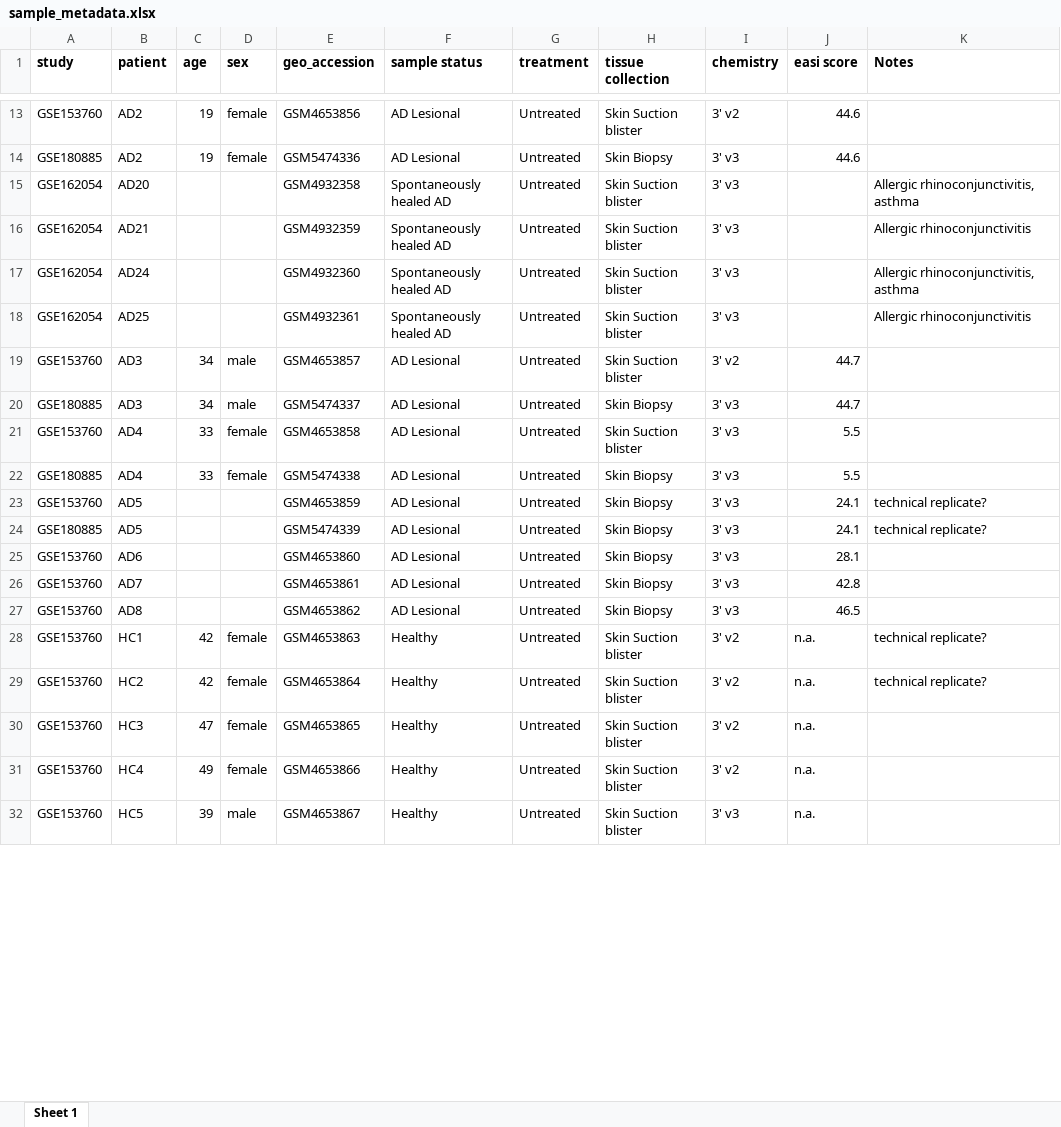
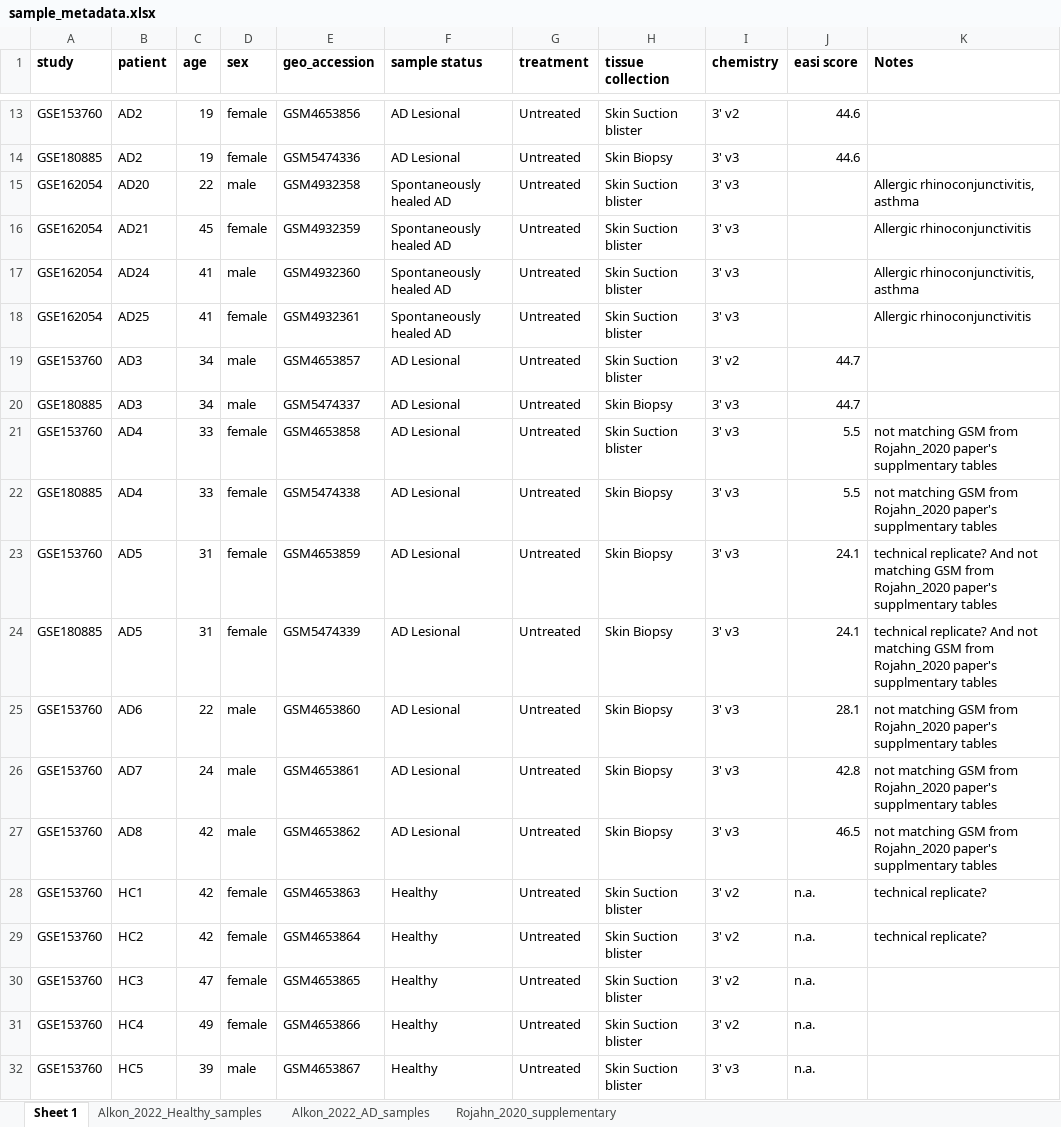
Before and after one commit to mthimma/SingleCellSkinAnalysis, an Excel workbook: sample_metadata.xlsx, sheet Sheet 1, drawn as a sheet; only a part is shown, gaps mark what is left out; values as stored, in another font and other column widths than the file's, no borders; the diff covers the shown part only; the diff names each change by its address in the sheet, - before the commit and + after, or states it on an @@ line.

Commit message:
Added Literatures and update sample_data spread sheet

```diff
--- a/sample_metadata.xlsx (sheet Sheet 1)
+++ b/sample_metadata.xlsx (sheet Sheet 1)
+sheet tab: Alkon_2022_Healthy_samples
+sheet tab: Alkon_2022_AD_samples
+sheet tab: Rojahn_2020_supplementary
-C15 (age): (empty)
+C15 (age): 22
-D15 (sex): (empty)
+D15 (sex): male
-C16 (age): (empty)
+C16 (age): 45
-D16 (sex): (empty)
+D16 (sex): female
-C17:C18 (age): (empty)
+C17:C18 (age): 41
-D17 (sex): (empty)
+D17 (sex): male
-D18 (sex): (empty)
+D18 (sex): female
-K21:K22 (Notes): (empty)
+K21:K22 (Notes): not matching GSM from Rojahn_2020 paper's supplmentary tables
-C23:C24 (age): (empty)
+C23:C24 (age): 31
-D23:D24 (sex): (empty)
+D23:D24 (sex): female
-K23:K24 (Notes): technical replicate?
+K23:K24 (Notes): technical replicate? And not matching GSM from Rojahn_2020 paper's supplmentary tables
-C25 (age): (empty)
+C25 (age): 22
-D25:D27 (sex): (empty)
+D25:D27 (sex): male
-K25:K27 (Notes): (empty)
+K25:K27 (Notes): not matching GSM from Rojahn_2020 paper's supplmentary tables
-C26 (age): (empty)
+C26 (age): 24
-C27 (age): (empty)
+C27 (age): 42
```
Also changed, not shown: 1 added row, 1 removed row and 65 edited cells elsewhere in this sheet, results/StudyDetails.xlsx, 5 other files.
